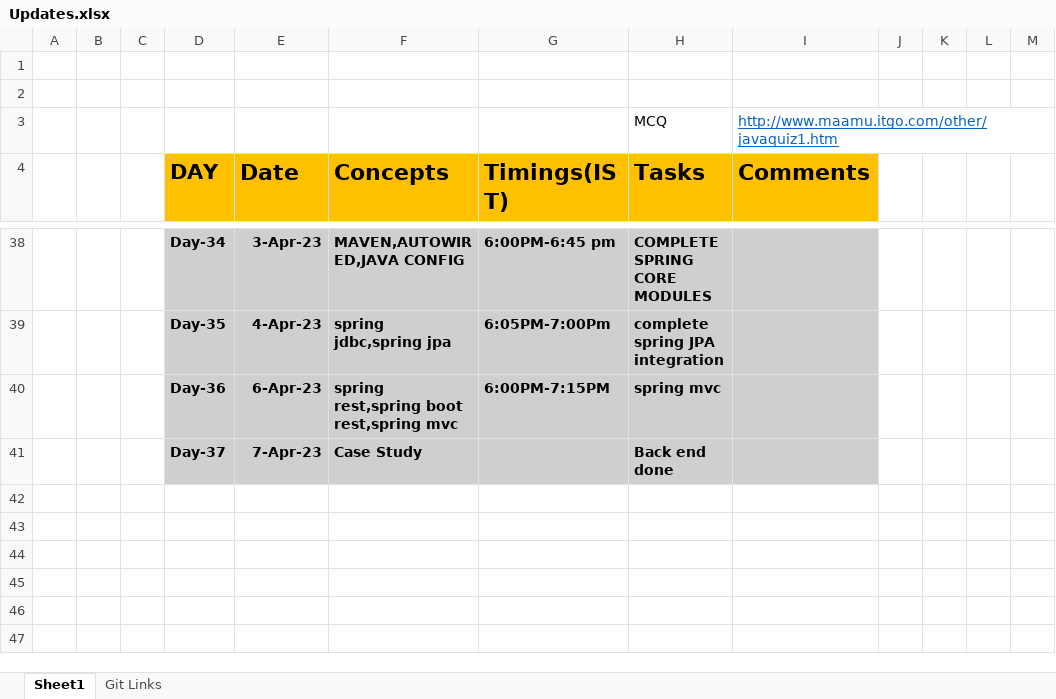
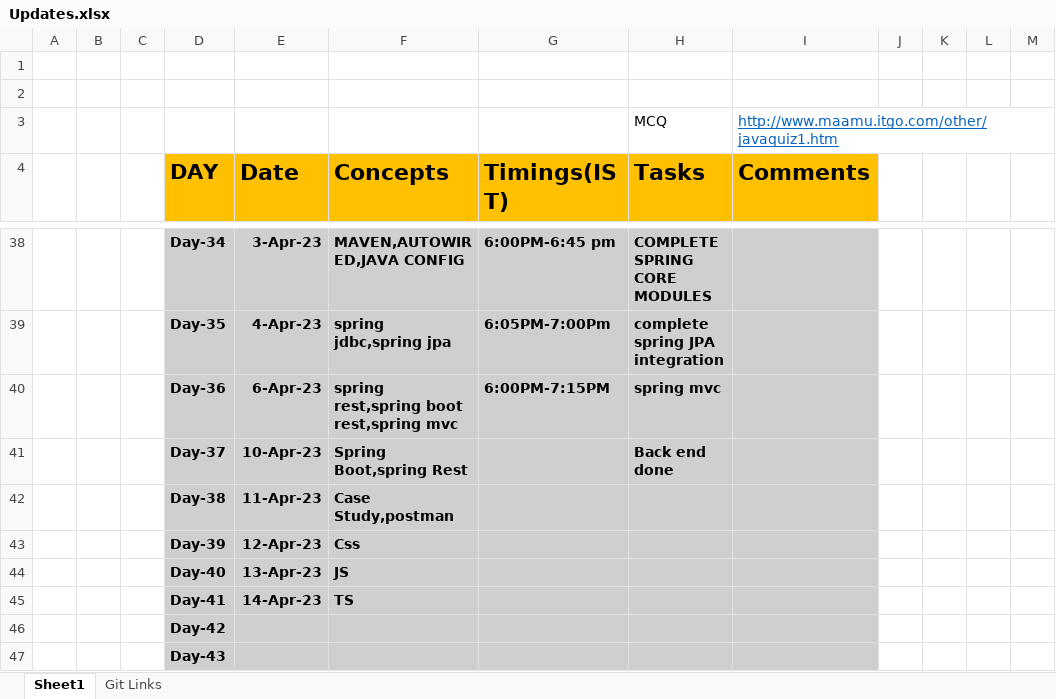
Before and after one commit to sandeepsomavarapu/JavaFSD_Training_6-30-AM, an Excel workbook: Updates.xlsx, sheet Sheet1, drawn as a sheet; only a part is shown, gaps mark what is left out; values as stored, in another font and other column widths than the file's, no borders; the diff names each change by its address in the sheet, - before the commit and + after, or states it on an @@ line.

```diff
--- a/Updates.xlsx (sheet Sheet1)
+++ b/Updates.xlsx (sheet Sheet1)
-E41 (Date): 7-Apr-23
+E41 (Date): 10-Apr-23
-F41 (Concepts): Case Study
+F41 (Concepts): Spring Boot,spring Rest
+row 42:  |  |  | Day-38 | 11-Apr-23 | Case Study,postman
+row 43:  |  |  | Day-39 | 12-Apr-23 | Css
+row 44:  |  |  | Day-40 | 13-Apr-23 | JS
+row 45:  |  |  | Day-41 | 14-Apr-23 | TS
+row 46:  |  |  | Day-42
+row 47:  |  |  | Day-43
```
Also changed, not shown: 2 other files.
